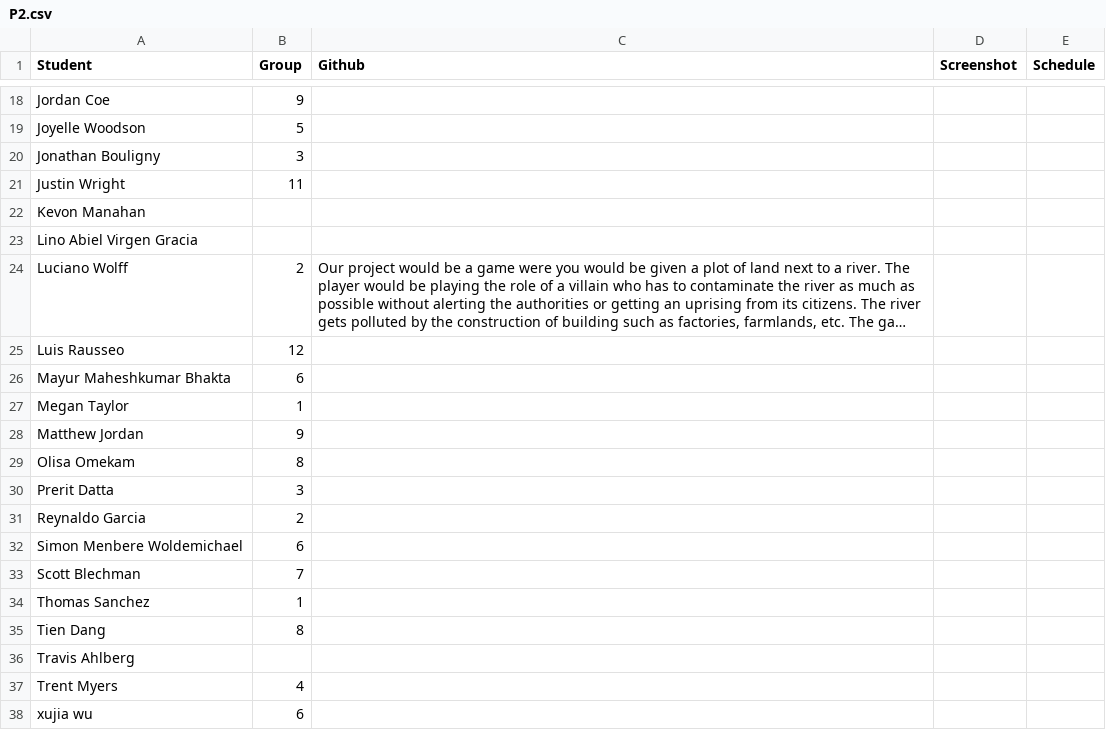
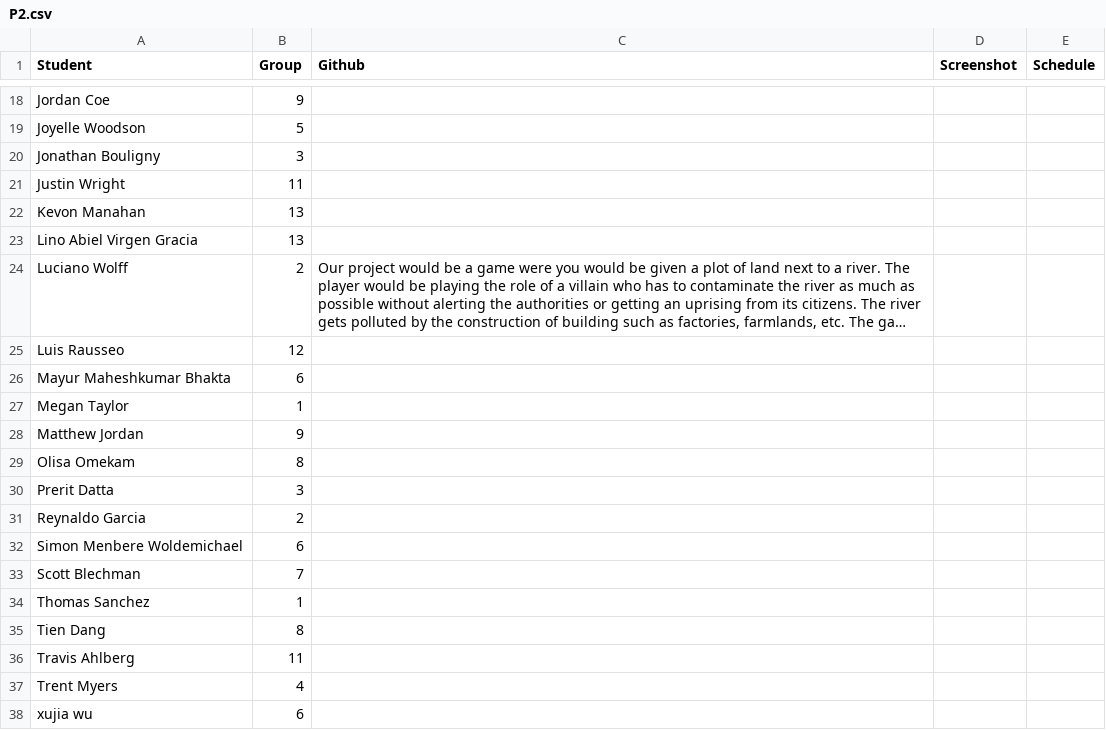
Before and after one commit to iDataVisualizationLab/5331Virtual-Reality, a CSV file: P2/P2.csv, drawn as a sheet; only a part is shown, gaps mark what is left out; long unchanged cells end in …; the diff names each change by its address in the sheet, - before the commit and + after, or states it on an @@ line.

Commit message:
last update

```diff
--- a/P2/P2.csv
+++ b/P2/P2.csv
-B22:B23 (Group): (empty)
+B22:B23 (Group): 13
-B36 (Group): (empty)
+B36 (Group): 11
```
